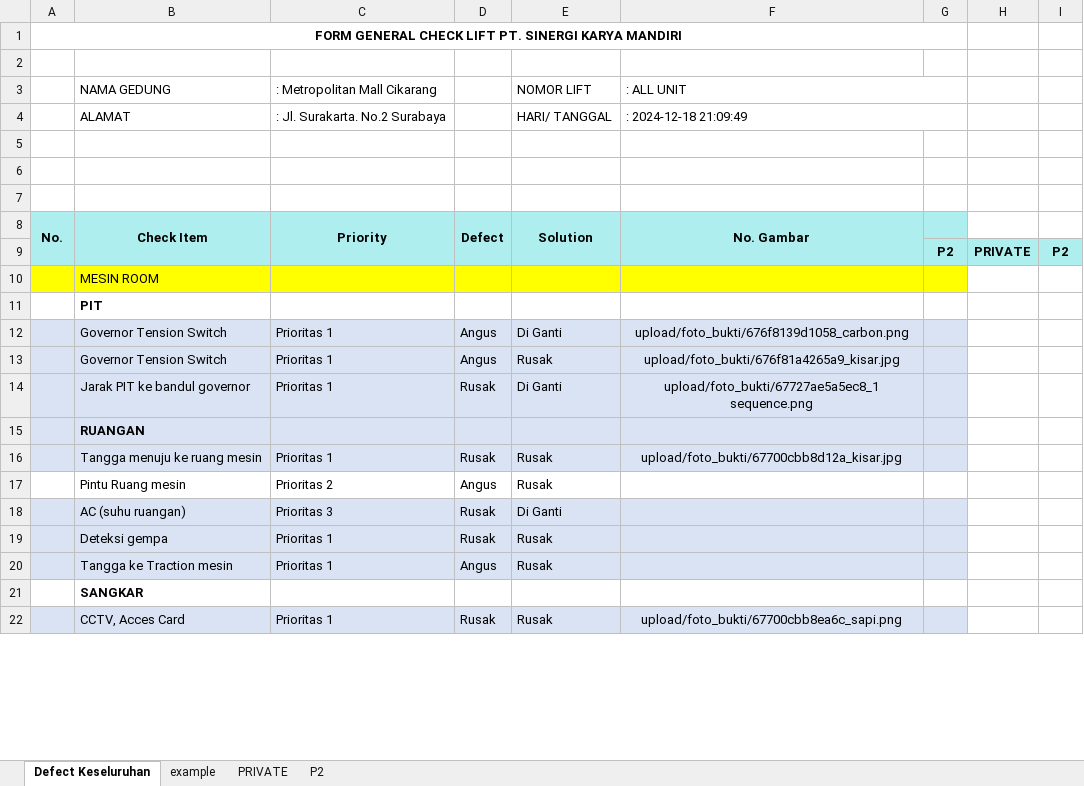
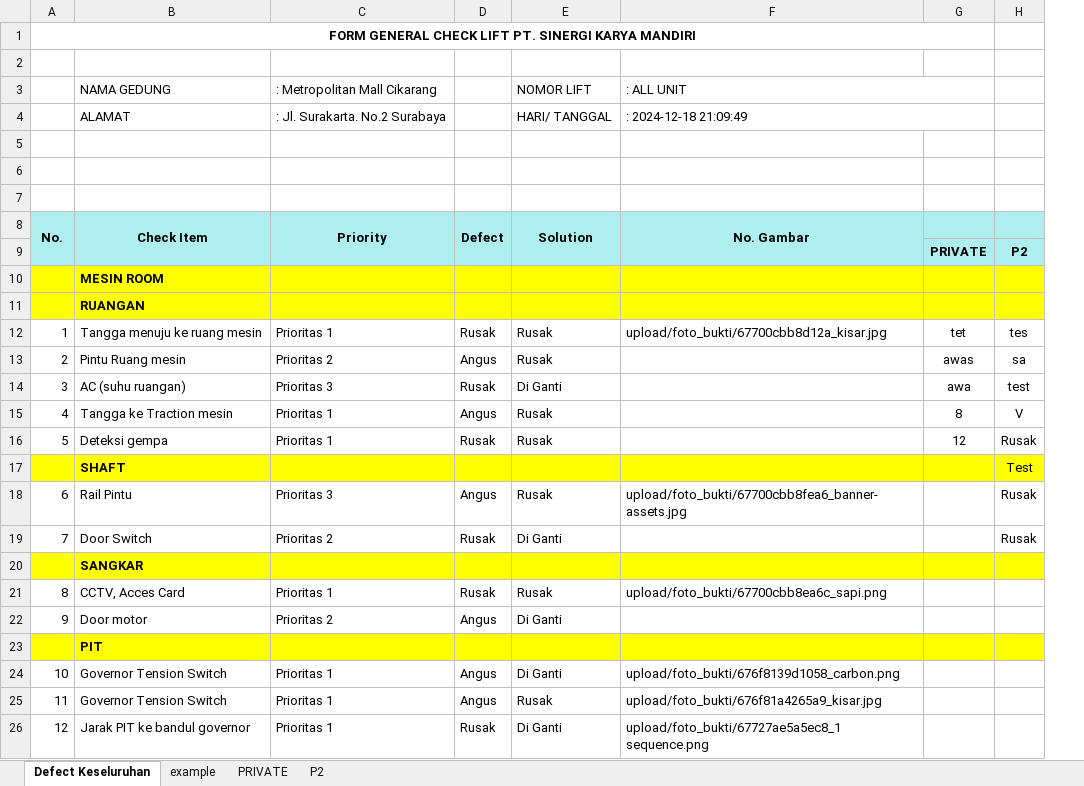
Before and after one commit to adam-webdev/novan, an Excel workbook: export-excel/audit.xlsx, sheet Defect Keseluruhan, drawn as a sheet; only a part is shown; values as stored, in another font and other column widths than the file's, no borders; removed rows and columns are numbered as before the commit, all else as after; the diff covers the shown part only; the diff names each change by its address in the sheet, - before the commit and + after, or states it on an @@ line.

Commit message:
edit export excel sheet utama

```diff
--- a/export-excel/audit.xlsx (sheet Defect Keseluruhan)
+++ b/export-excel/audit.xlsx (sheet Defect Keseluruhan)
-column G, row 9: P2
-column H, row 9: PRIVATE
-column I, row 9: P2
+column G, row 9: PRIVATE
+column H, row 9: P2
-B10 bold: off
+B10 bold: on
@@ row 15 moved to row 11: RUANGAN @@
+row 12: 1 | Tangga menuju ke ruang mesin | Prioritas 1 | Rusak | Rusak | upload/foto_bukti/67700cbb8d12a_kisar.jpg | tet | tes
+row 13: 2 | Pintu Ruang mesin | Prioritas 2 | Angus | Rusak |  | awas | sa
+row 14: 3 | AC (suhu ruangan) | Prioritas 3 | Rusak | Di Ganti |  | awa | test
+row 15: 4 | Tangga ke Traction mesin | Prioritas 1 | Angus | Rusak |  | 8 | V
+row 16: 5 | Deteksi gempa | Prioritas 1 | Rusak | Rusak |  | 12 | Rusak
@@ row 24 moved to row 17: SHAFT @@
+row 18: 6 | Rail Pintu | Prioritas 3 | Angus | Rusak | upload/foto_bukti/67700cbb8fea6_banner-assets.jpg |  | Rusak
+row 19: 7 | Door Switch | Prioritas 2 | Rusak | Di Ganti |  |  | Rusak
@@ row 21 moved to row 20: SANGKAR @@
+row 21: 8 | CCTV, Acces Card | Prioritas 1 | Rusak | Rusak | upload/foto_bukti/67700cbb8ea6c_sapi.png
+row 22: 9 | Door motor | Prioritas 2 | Angus | Di Ganti
-A23:F23 fill: none
+A23:F23 fill: #FFFF00
-A24: (empty)
+A24: 10
-A24:F26 fill: #DAE3F3
+A24:F26 fill: none
-F24:F26 alignment: center
+F24:F26 alignment: left
-A25: (empty)
+A25: 11
-A26: (empty)
+A26: 12
-row 16:  | Tangga menuju ke ruang mesin | Prioritas 1 | Rusak | Rusak | upload/foto_bukti/67700cbb8d12a_kisar.jpg
-row 17:  | Pintu Ruang mesin | Prioritas 2 | Angus | Rusak
-row 18:  | AC (suhu ruangan) | Prioritas 3 | Rusak | Di Ganti
-row 19:  | Deteksi gempa | Prioritas 1 | Rusak | Rusak
-row 20:  | Tangga ke Traction mesin | Prioritas 1 | Angus | Rusak
-row 22:  | CCTV, Acces Card | Prioritas 1 | Rusak | Rusak | upload/foto_bukti/67700cbb8ea6c_sapi.png
```
Also changed, not shown: 886 removed rows, 1 edited cell and cell formats elsewhere in this sheet, sheet P2, sheet PRIVATE, sheet example, export-excel/templates/audit.xlsx, 1 other file.
